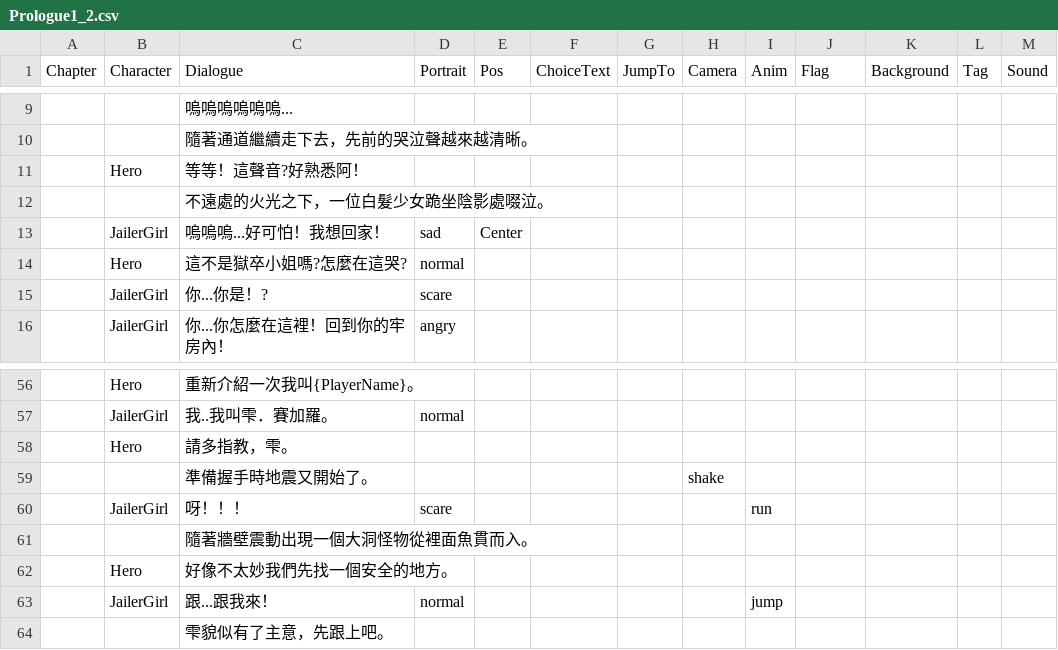
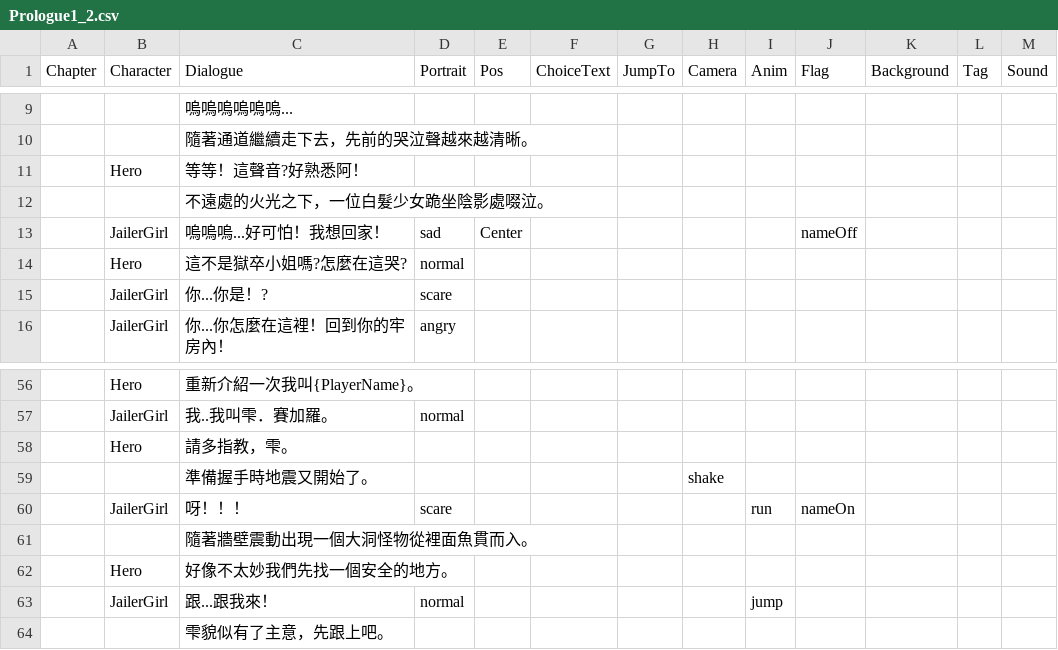
Before and after one commit to icepoleman/BattleDice, a CSV file: Assets/StreamingAssets/Language/tw/Dialogue/Prologue1_2.csv, drawn as a sheet; only a part is shown, gaps mark what is left out; the diff names each change by its address in the sheet, - before the commit and + after, or states it on an @@ line.

```diff
--- a/Assets/StreamingAssets/Language/tw/Dialogue/Prologue1_2.csv
+++ b/Assets/StreamingAssets/Language/tw/Dialogue/Prologue1_2.csv
-J13 (Flag): (empty)
+J13 (Flag): nameOff
-J60 (Flag): (empty)
+J60 (Flag): nameOn
```
Also changed, not shown: Assets/StreamingAssets/Language/tw/Dialogue/H_JailerGirl_0.csv, Assets/StreamingAssets/Language/tw/Dialogue/H_Witch_1.csv, 21 other files.
